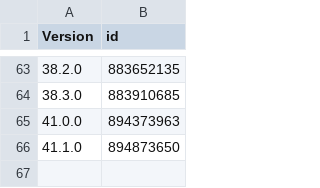
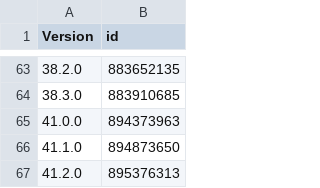
Before and after one commit to invalidunit/cac_tg, a CSV file: Library/Record/com.nan.cac/1142110895_cn.csv, drawn as a sheet; only a part is shown, gaps mark what is left out; the diff names each change by its address in the sheet, - before the commit and + after, or states it on an @@ line.

```diff
--- a/Library/Record/com.nan.cac/1142110895_cn.csv
+++ b/Library/Record/com.nan.cac/1142110895_cn.csv
+row 67: 41.2.0 | 895376313
```
Also changed, not shown: 1 other file.
